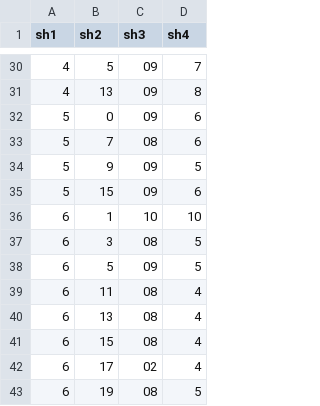
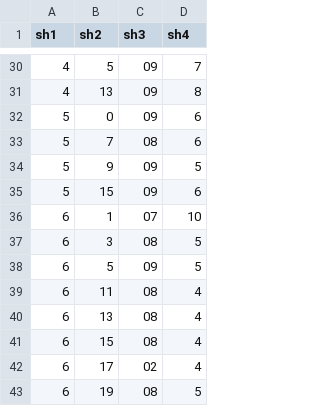
Before and after one commit to QtekTaF/CrosswordoManiya, a CSV file: mapfrm.csv, drawn as a sheet; only a part is shown, gaps mark what is left out.

```diff
--- a/mapfrm.csv
+++ b/mapfrm.csv
@@ -35,3 +35,3 @@ sh1,sh2,sh3,sh4
 5,15,"09",6
-6,1,"10",10
+6,1,"07",10
 6,3,"08",5
```
Also changed, not shown: 11 other files.
